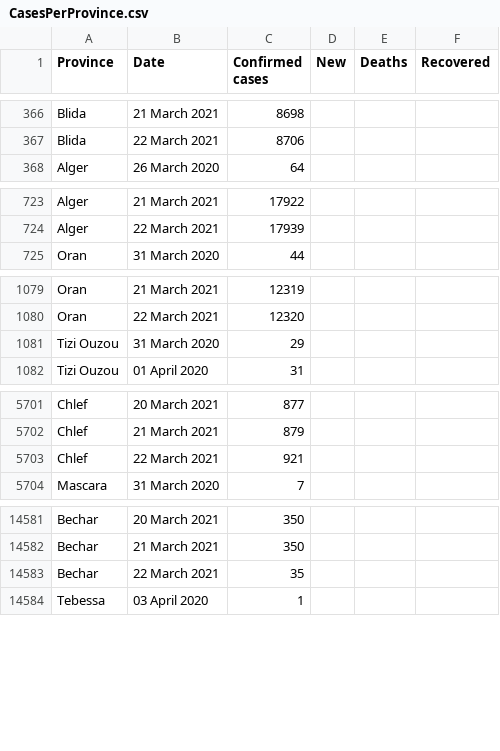
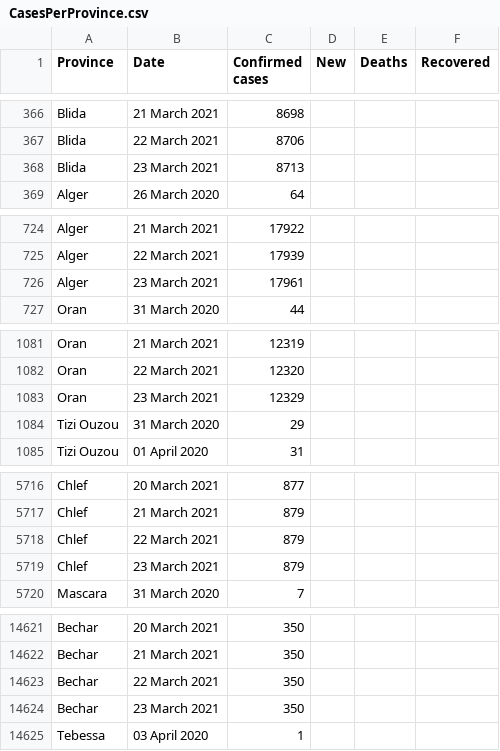
Before and after one commit to imadedd/COVID19Algeria, a CSV file: data/CasesPerProvince.csv, drawn as a sheet; only a part is shown, gaps mark what is left out; the diff covers the shown part only.

Commit message:
"CasesDailyUpadtes" CSV file update until 23 March 2021 at 22.03 pm "CasesPerProvince" CSV file update until 23 March 2021 at 22.03 pm "CoronaVariantsUpdates" CSV file update until 23 March 2021 at 22.03 pm

```diff
--- a/data/CasesPerProvince.csv
+++ b/data/CasesPerProvince.csv
@@ -367,2 +367,3 @@ Blida,21 March 2021,8698,,,
 Blida,22 March 2021,8706,,,
+Blida,23 March 2021,8713,,,
 Alger,26 March 2020,64,,,
@@ -724,2 +725,3 @@ Alger,21 March 2021,17922,,,
 Alger,22 March 2021,17939,,,
+Alger,23 March 2021,17961,,,
 Oran,31 March 2020,44,,,
@@ -1080,2 +1082,3 @@ Oran,21 March 2021,12319,,,
 Oran,22 March 2021,12320,,,
+Oran,23 March 2021,12329,,,
 Tizi Ouzou,31 March 2020,29,,,
@@ -5702,3 +5717,4 @@ Chlef,20 March 2021,877,,,
 Chlef,21 March 2021,879,,,
-Chlef,22 March 2021,921,,,
+Chlef,22 March 2021,879,,,
+Chlef,23 March 2021,879,,,
 Mascara,31 March 2020,7,,,
@@ -14582,3 +14622,4 @@ Bechar,20 March 2021,350,,,
 Bechar,21 March 2021,350,,,
-Bechar,22 March 2021,35,,,
+Bechar,22 March 2021,350,,,
+Bechar,23 March 2021,350,,,
 Tebessa,03 April 2020,1,,,
```
Also changed, not shown: 43 added rows elsewhere in this file, data/CoronaVariantsUpdates.csv.
